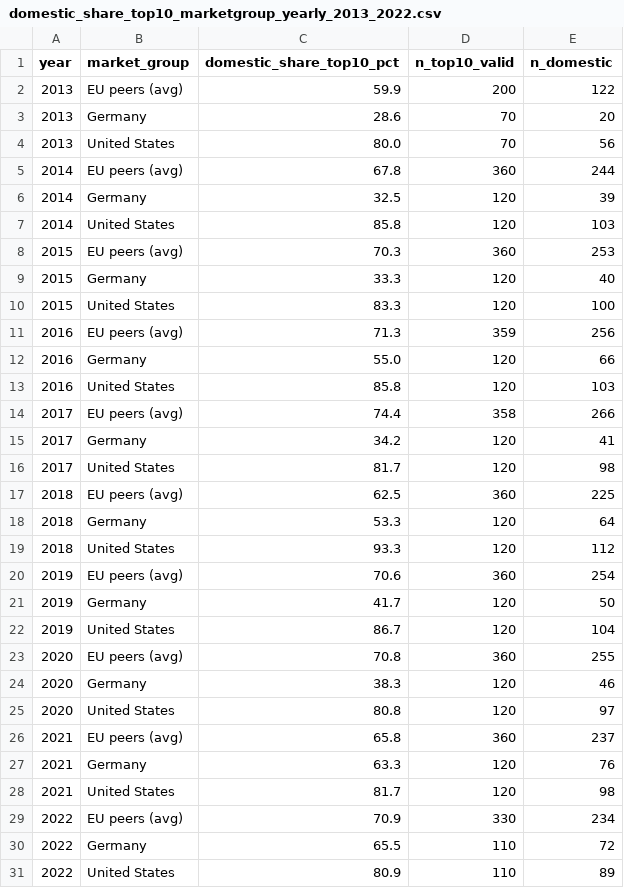
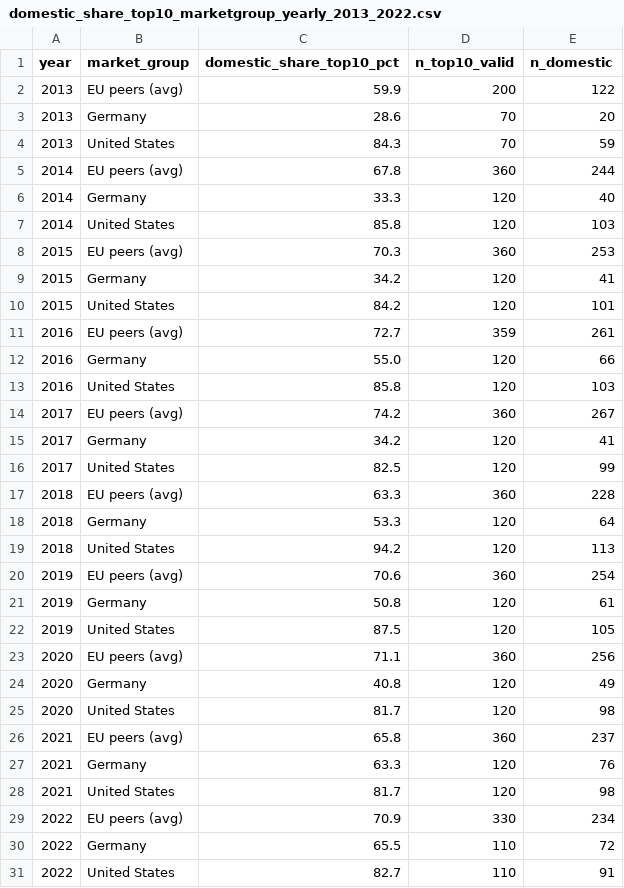
Before and after one commit to ananyashukla220699/bspw-bestsellers-vega, a CSV file: data/derived/domestic_share_top10_marketgroup_yearly_2013_2022.csv, drawn as a sheet.

```diff
--- a/data/derived/domestic_share_top10_marketgroup_yearly_2013_2022.csv
+++ b/data/derived/domestic_share_top10_marketgroup_yearly_2013_2022.csv
@@ -3,24 +3,24 @@ year,market_group,domestic_share_top10_pct,n_top10_valid,n_domestic
 2013,Germany,28.6,70,20
-2013,United States,80.0,70,56
+2013,United States,84.3,70,59
 2014,EU peers (avg),67.8,360,244
-2014,Germany,32.5,120,39
+2014,Germany,33.3,120,40
 2014,United States,85.8,120,103
 2015,EU peers (avg),70.3,360,253
-2015,Germany,33.3,120,40
-2015,United States,83.3,120,100
-2016,EU peers (avg),71.3,359,256
+2015,Germany,34.2,120,41
+2015,United States,84.2,120,101
+2016,EU peers (avg),72.7,359,261
 2016,Germany,55.0,120,66
 2016,United States,85.8,120,103
-2017,EU peers (avg),74.4,358,266
+2017,EU peers (avg),74.2,360,267
 2017,Germany,34.2,120,41
-2017,United States,81.7,120,98
-2018,EU peers (avg),62.5,360,225
+2017,United States,82.5,120,99
+2018,EU peers (avg),63.3,360,228
 2018,Germany,53.3,120,64
-2018,United States,93.3,120,112
+2018,United States,94.2,120,113
 2019,EU peers (avg),70.6,360,254
-2019,Germany,41.7,120,50
-2019,United States,86.7,120,104
-2020,EU peers (avg),70.8,360,255
-2020,Germany,38.3,120,46
-2020,United States,80.8,120,97
+2019,Germany,50.8,120,61
+2019,United States,87.5,120,105
+2020,EU peers (avg),71.1,360,256
+2020,Germany,40.8,120,49
+2020,United States,81.7,120,98
 2021,EU peers (avg),65.8,360,237
@@ -30,2 +30,2 @@ year,market_group,domestic_share_top10_pct,n_top10_valid,n_domestic
 2022,Germany,65.5,110,72
-2022,United States,80.9,110,89
+2022,United States,82.7,110,91
```
Also changed, not shown: 4 other files.
